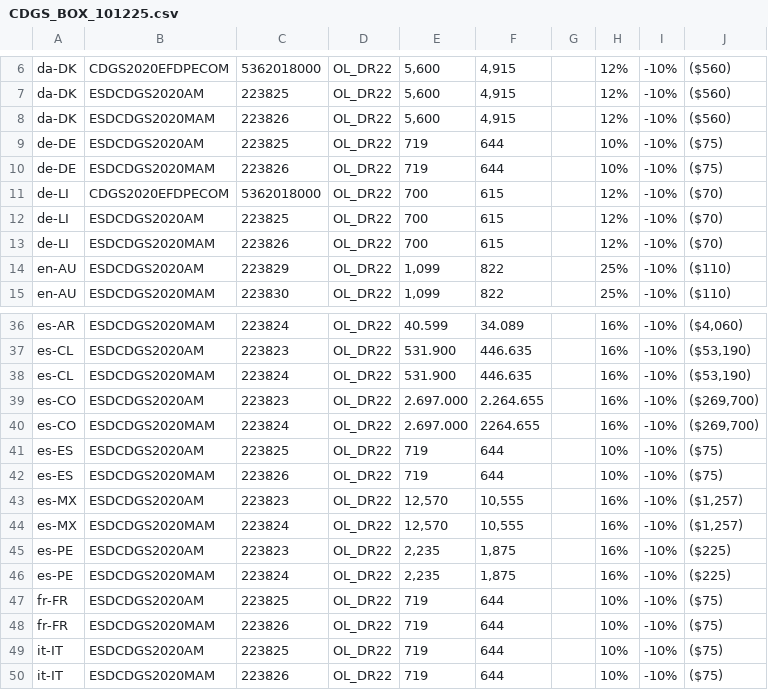
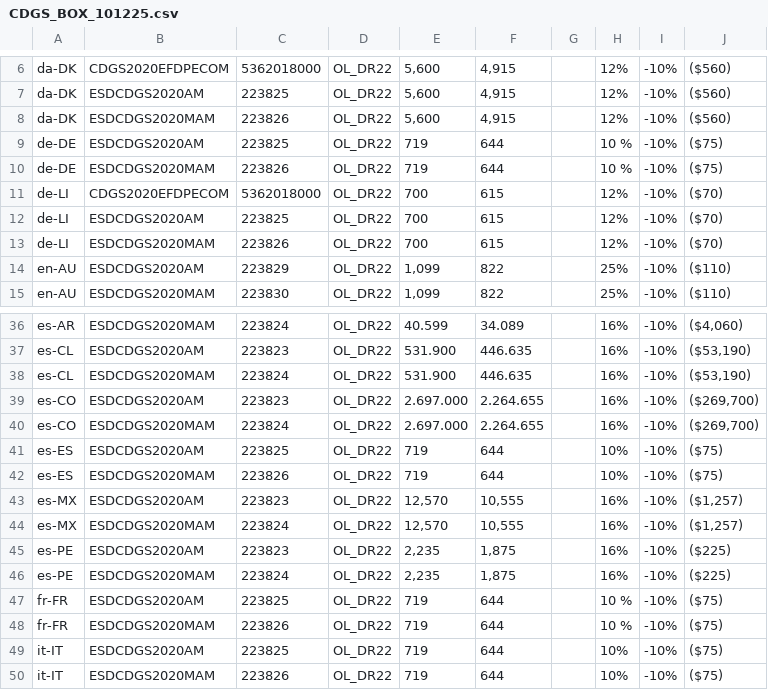
Before and after one commit to amy20261/Corel_AWS, a CSV file: Global_Variable/Data/CDGS_BOX_101225.csv, drawn as a sheet; only a part is shown, gaps mark what is left out.

Commit message:
Update CDGS product page

```diff
--- a/Global_Variable/Data/CDGS_BOX_101225.csv
+++ b/Global_Variable/Data/CDGS_BOX_101225.csv
@@ -8,4 +8,4 @@ da-DK;ESDCDGS2020AM;223825;OL_DR22;5,600;4,915;;12%;-10%;($560)
 da-DK;ESDCDGS2020MAM;223826;OL_DR22;5,600;4,915;;12%;-10%;($560)
-de-DE;ESDCDGS2020AM;223825;OL_DR22;719;644;;10%;-10%;($75)
-de-DE;ESDCDGS2020MAM;223826;OL_DR22;719;644;;10%;-10%;($75)
+de-DE;ESDCDGS2020AM;223825;OL_DR22;719;644;;10 %;-10%;($75)
+de-DE;ESDCDGS2020MAM;223826;OL_DR22;719;644;;10 %;-10%;($75)
 de-LI;CDGS2020EFDPECOM;5362018000;OL_DR22;700;615;;12%;-10%;($70)
@@ -39,3 +39,3 @@ es-CL;ESDCDGS2020MAM;223824;OL_DR22;531.900;446.635;;16%;-10%;($53,190)
 es-CO;ESDCDGS2020AM;223823;OL_DR22;2.697.000;2.264.655;;16%;-10%;($269,700)
-es-CO;ESDCDGS2020MAM;223824;OL_DR22;2.697.000;2264.655;;16%;-10%;($269,700)
+es-CO;ESDCDGS2020MAM;223824;OL_DR22;2.697.000;2.264.655;;16%;-10%;($269,700)
 es-ES;ESDCDGS2020AM;223825;OL_DR22;719;644;;10%;-10%;($75)
@@ -46,4 +46,4 @@ es-PE;ESDCDGS2020AM;223823;OL_DR22;2,235;1,875;;16%;-10%;($225)
 es-PE;ESDCDGS2020MAM;223824;OL_DR22;2,235;1,875;;16%;-10%;($225)
-fr-FR;ESDCDGS2020AM;223825;OL_DR22;719;644;;10%;-10%;($75)
-fr-FR;ESDCDGS2020MAM;223826;OL_DR22;719;644;;10%;-10%;($75)
+fr-FR;ESDCDGS2020AM;223825;OL_DR22;719;644;;10 %;-10%;($75)
+fr-FR;ESDCDGS2020MAM;223826;OL_DR22;719;644;;10 %;-10%;($75)
 it-IT;ESDCDGS2020AM;223825;OL_DR22;719;644;;10%;-10%;($75)
```
